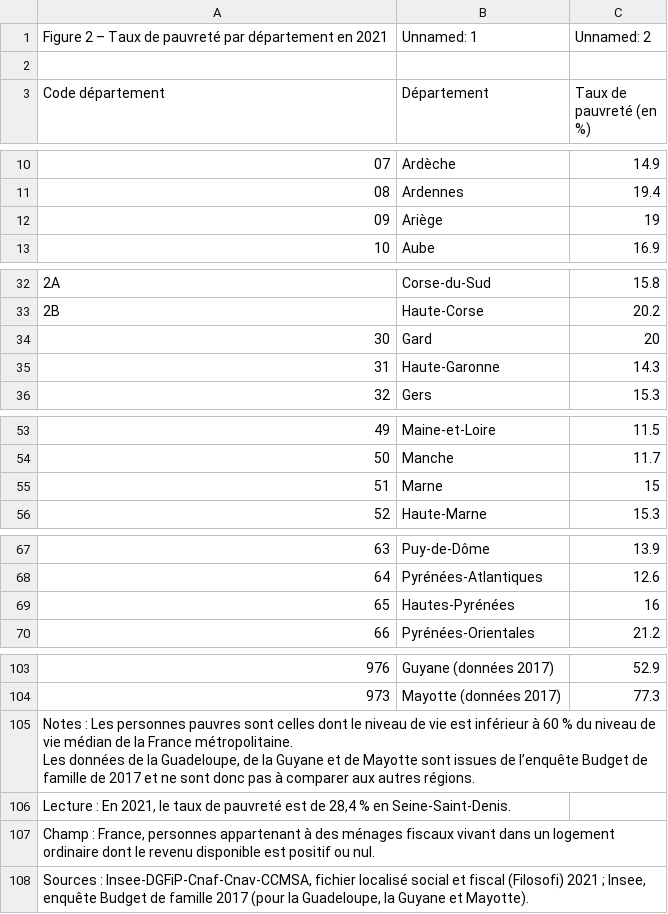
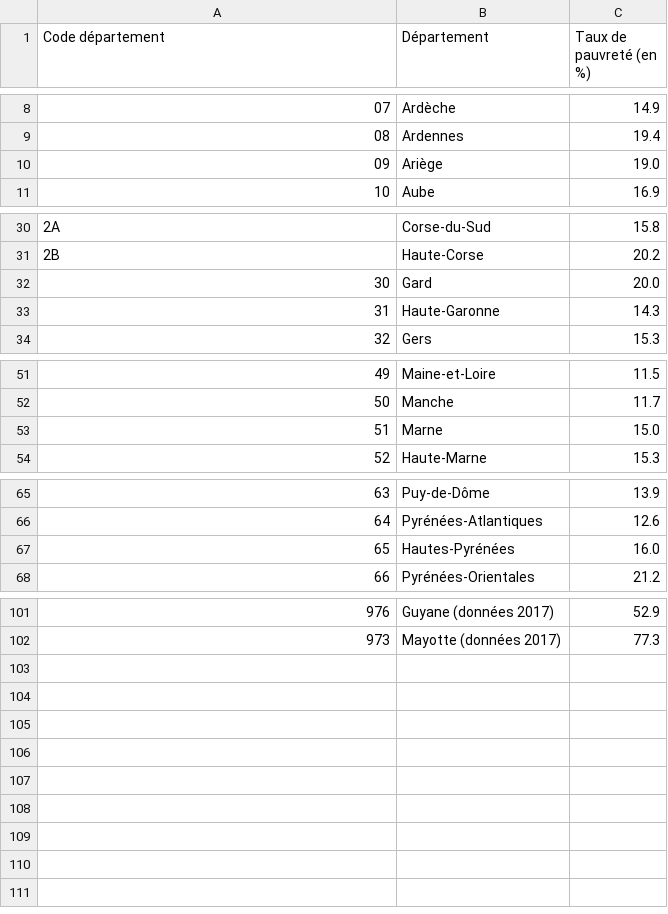
Before and after one commit to pgresant/PythonS1, a CSV file: donnees/pauv_2025-12-12-10-24.csv, drawn as a sheet; only a part is shown, gaps mark what is left out.

```diff
--- a/donnees/pauv_2025-12-12-10-24.csv
+++ b/donnees/pauv_2025-12-12-10-24.csv
@@ -1,3 +1 @@
-Figure 2 – Taux de pauvreté par département en 2021,Unnamed: 1,Unnamed: 2
-,,
 Code département,Département,Taux de pauvreté (en %)
@@ -11,3 +9,3 @@ Code département,Département,Taux de pauvreté (en %)
 08,Ardennes,19.4
-09,Ariège,19
+09,Ariège,19.0
 10,Aube,16.9
@@ -33,3 +31,3 @@ Code département,Département,Taux de pauvreté (en %)
 2B,Haute-Corse,20.2
-30,Gard,20
+30,Gard,20.0
 31,Haute-Garonne,14.3
@@ -54,3 +52,3 @@ Code département,Département,Taux de pauvreté (en %)
 50,Manche,11.7
-51,Marne,15
+51,Marne,15.0
 52,Haute-Marne,15.3
@@ -68,3 +66,3 @@ Code département,Département,Taux de pauvreté (en %)
 64,Pyrénées-Atlantiques,12.6
-65,Hautes-Pyrénées,16
+65,Hautes-Pyrénées,16.0
 66,Pyrénées-Orientales,21.2
@@ -104,6 +102 @@ Code département,Département,Taux de pauvreté (en %)
 973,Mayotte (données 2017),77.3
-"Notes : Les personnes pauvres sont celles dont le niveau de vie est inférieur à 60 % du niveau de vie médian de la France métropolitaine.
-Les données de la Guadeloupe, de la Guyane et de Mayotte sont issues de l’enquête Budget de famille de 2017 et ne sont donc pas à comparer aux autres régions.",,
-"Lecture : En 2021, le taux de pauvreté est de 28,4 % en Seine-Saint-Denis.",,
-"Champ : France, personnes appartenant à des ménages fiscaux vivant dans un logement ordinaire dont le revenu disponible est positif ou nul.",,
-"Sources : Insee-DGFiP-Cnaf-Cnav-CCMSA, fichier localisé social et fiscal (Filosofi) 2021 ; Insee, enquête Budget de famille 2017 (pour la Guadeloupe, la Guyane et Mayotte).",,
```
Also changed, not shown: donnees/dep_2025-12-12-10-24.csv, 2 other files.
